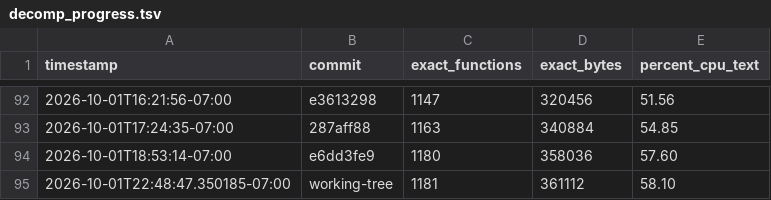
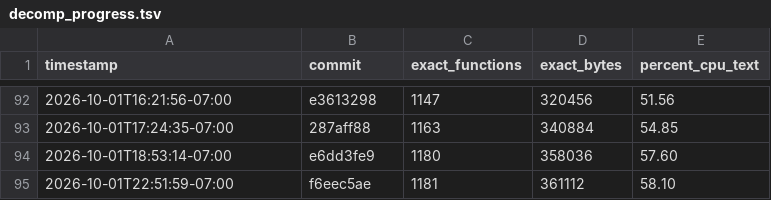
Before and after one commit to doctorjelly/podcruise, a TSV file: docs/decomp_progress.tsv, drawn as a sheet; only a part is shown, gaps mark what is left out.

```diff
--- a/docs/decomp_progress.tsv
+++ b/docs/decomp_progress.tsv
@@ -94,2 +94,2 @@ timestamp	commit	exact_functions	exact_bytes	percent_cpu_text
 2026-10-01T18:53:14-07:00	e6dd3fe9	1180	358036	57.60
-2026-10-01T22:48:47.350185-07:00	working-tree	1181	361112	58.10
+2026-10-01T22:51:59-07:00	f6eec5ae	1181	361112	58.10
```
Also changed, not shown: docs/function_token_log.tsv, 10 other files.
